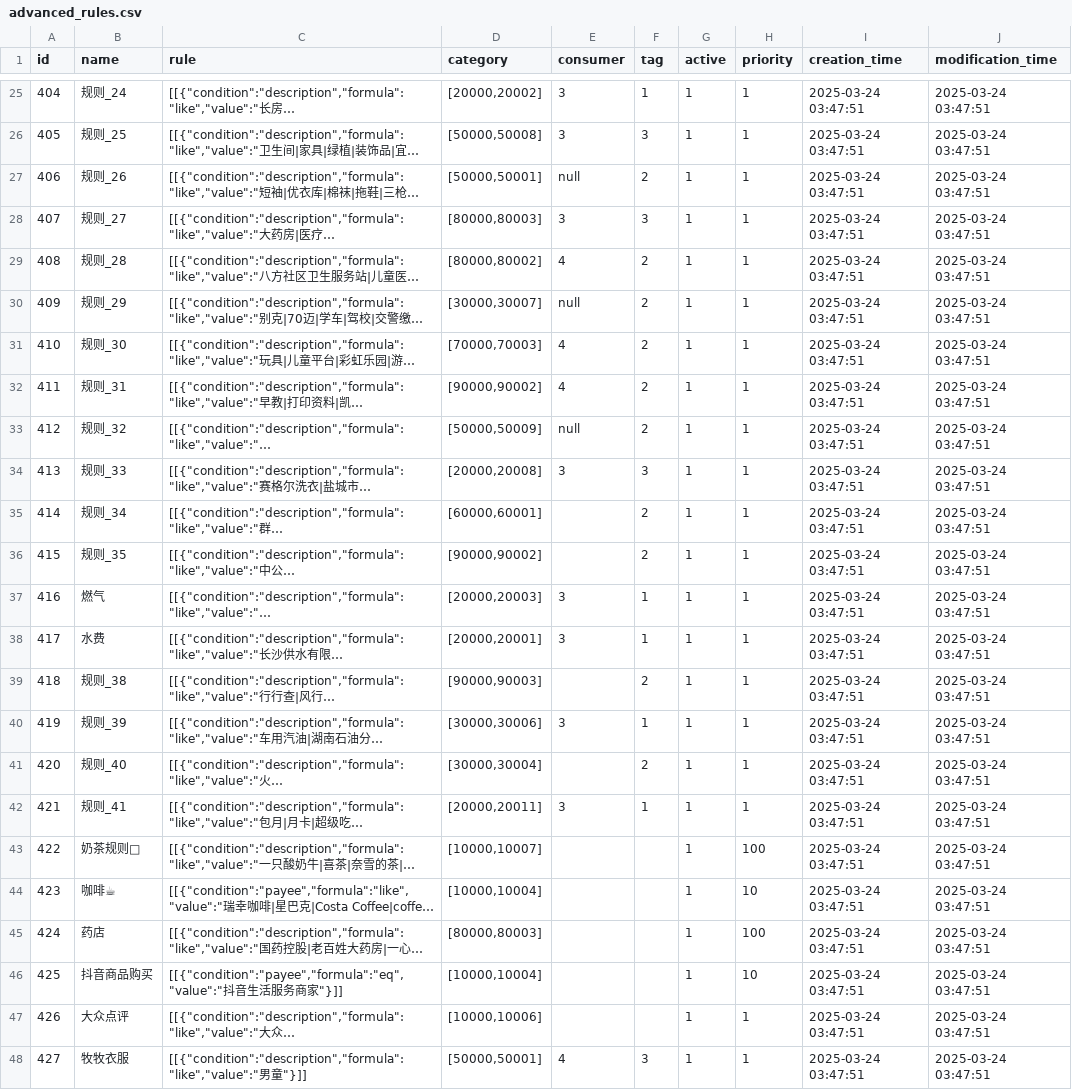
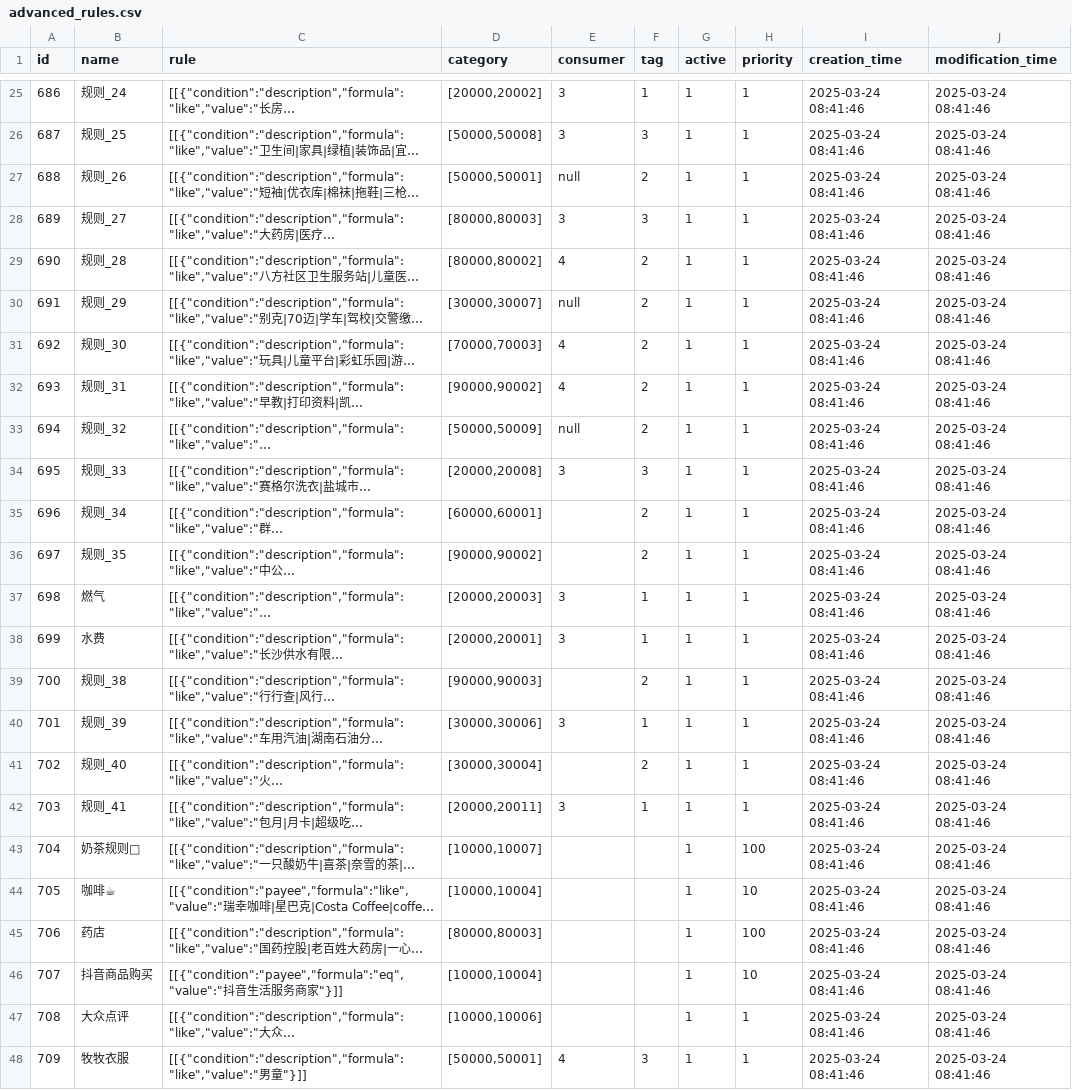
Before and after one commit to JackFrankWen/mercury, a CSV file: exports/stable/advanced_rules.csv, drawn as a sheet; only a part is shown, gaps mark what is left out; long unchanged cells end in …; the diff covers the shown part only; the diff names each change by its address in the sheet, - before the commit and + after, or states it on an @@ line.

```diff
--- a/exports/stable/advanced_rules.csv
+++ b/exports/stable/advanced_rules.csv
-A25 (id): 404
+A25 (id): 686
-I25:I48 (creation_time): 2025-03-24 03:47:51
+I25:I48 (creation_time): 2025-03-24 08:41:46
-J25:J48 (modification_time): 2025-03-24 03:47:51
+J25:J48 (modification_time): 2025-03-24 08:41:46
-A26 (id): 405
+A26 (id): 687
-A27 (id): 406
+A27 (id): 688
-A28 (id): 407
+A28 (id): 689
-A29 (id): 408
+A29 (id): 690
-A30 (id): 409
+A30 (id): 691
-A31 (id): 410
+A31 (id): 692
-A32 (id): 411
+A32 (id): 693
-A33 (id): 412
+A33 (id): 694
-A34 (id): 413
+A34 (id): 695
-A35 (id): 414
+A35 (id): 696
-A36 (id): 415
+A36 (id): 697
-A37 (id): 416
+A37 (id): 698
-A38 (id): 417
+A38 (id): 699
-A39 (id): 418
+A39 (id): 700
-A40 (id): 419
+A40 (id): 701
-A41 (id): 420
+A41 (id): 702
-A42 (id): 421
+A42 (id): 703
-A43 (id): 422
+A43 (id): 704
-A44 (id): 423
+A44 (id): 705
-A45 (id): 424
+A45 (id): 706
-A46 (id): 425
+A46 (id): 707
-A47 (id): 426
+A47 (id): 708
-A48 (id): 427
+A48 (id): 709
```
Also changed, not shown: 72 edited cells elsewhere in this file, 5 other files.
